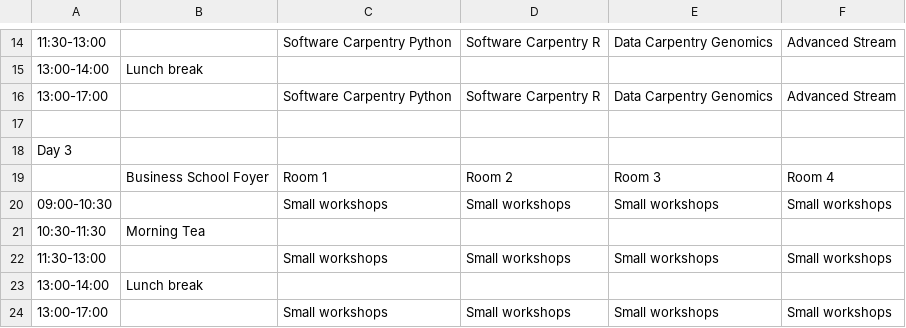
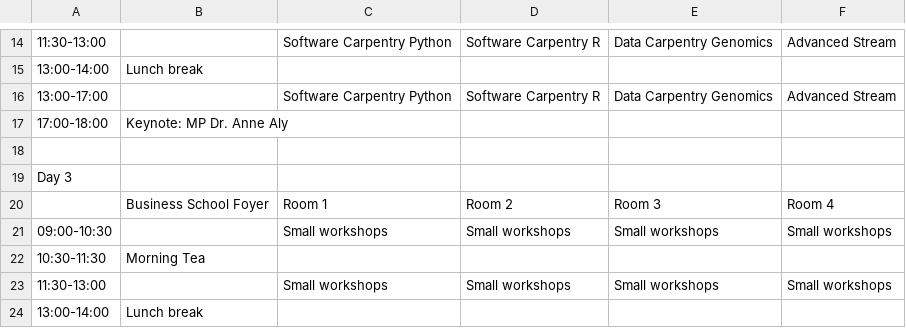
Before and after one commit to resbaz/resbaz2018, a CSV file: perth/community_day_schedule.csv, drawn as a sheet; only a part is shown, gaps mark what is left out; the shorter side is filled out with more unchanged rows; the diff names each change by its address in the sheet, - before the commit and + after, or states it on an @@ line.

Commit message:
Add keynote - add note for Forrests

```diff
--- a/perth/community_day_schedule.csv
+++ b/perth/community_day_schedule.csv
+row 17: 17:00-18:00 | Keynote: MP Dr. Anne Aly
```
Also changed, not shown: 1 other file.
